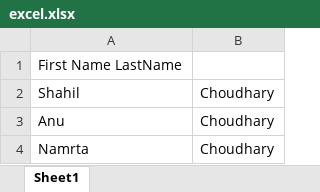
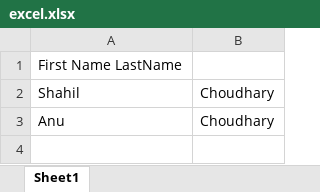
Before and after one commit to Shahil-sd-180/demoRepository, an Excel workbook: excel.xlsx, sheet Sheet1, drawn as a sheet; values as stored, in another font and other column widths than the file's, no borders; the diff names each change by its address in the sheet, - before the commit and + after, or states it on an @@ line.

```diff
--- a/excel.xlsx (sheet Sheet1)
+++ b/excel.xlsx (sheet Sheet1)
-row 4: Namrta | Choudhary
```
Also changed, not shown: 1 other file.
